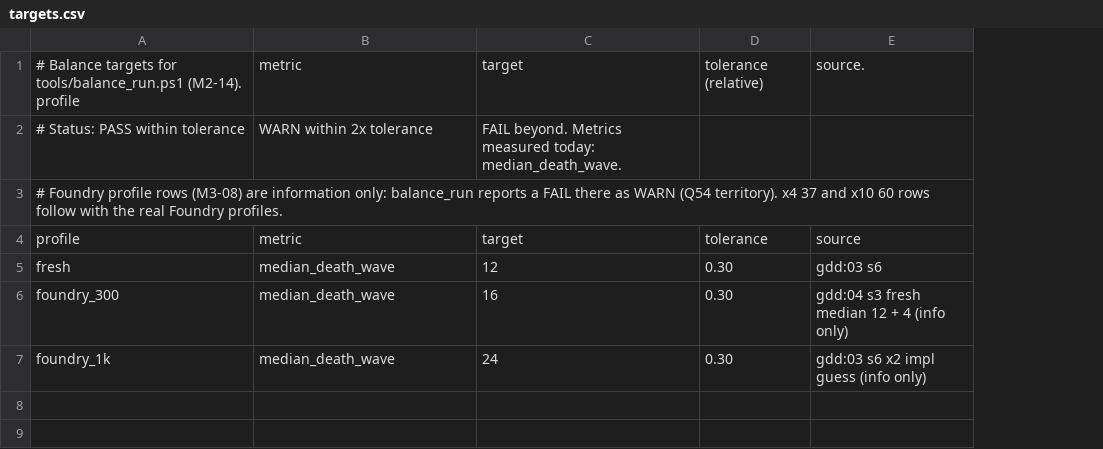
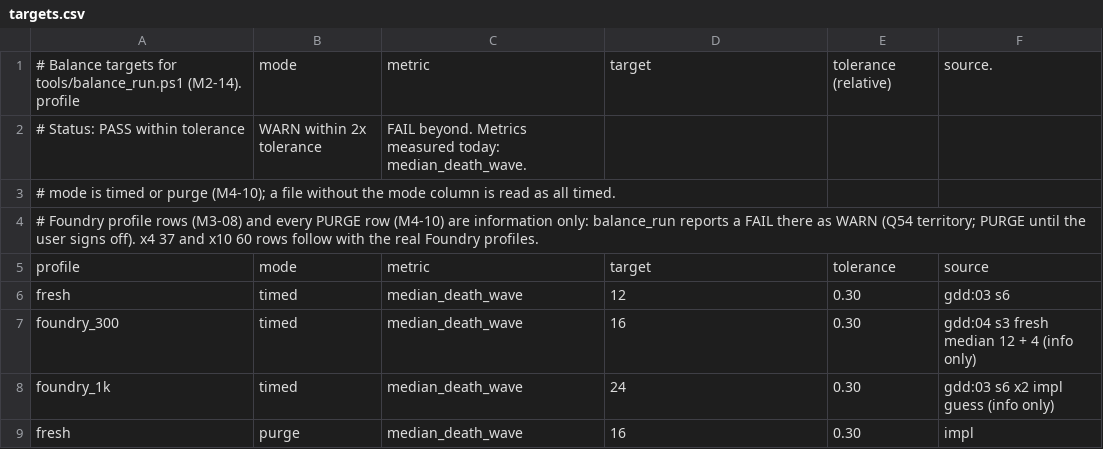
Before and after one commit to paimonsoror/iron-static, a CSV file: data/targets.csv, drawn as a sheet; addresses are those after the commit; the diff names each change by its address in the sheet, - before the commit and + after, or states it on an @@ line.

```diff
--- a/data/targets.csv
+++ b/data/targets.csv
+column B, rows 1-2: mode | WARN within 2x tolerance; rows 5-8: mode | timed | timed | timed
-C2: WARN within 2x tolerance
+C2: FAIL beyond. Metrics measured today: median_death_wave.
-D2: FAIL beyond. Metrics measured today: median_death_wave.
+D2: (empty)
-A3: # Foundry profile rows (M3-08) are information only: balance_run reports a FAIL there as WARN (Q54 territory). x4 37 and x10 60 rows follow with the real Foundry profiles.
+A3: # mode is timed or purge (M4-10); a file without the mode column is read as all timed.
+row 4: # Foundry profile rows (M3-08) and every PURGE row (M4-10) are information only: balance_run reports a FAIL there as WARN (Q54 territory; PURGE until the user signs off). x4 37 and x10 60 rows follow with the real Foundry profiles.
+row 9: fresh | purge | median_death_wave | 16 | 0.30 | impl
```
Also changed, not shown: 11 other files.
